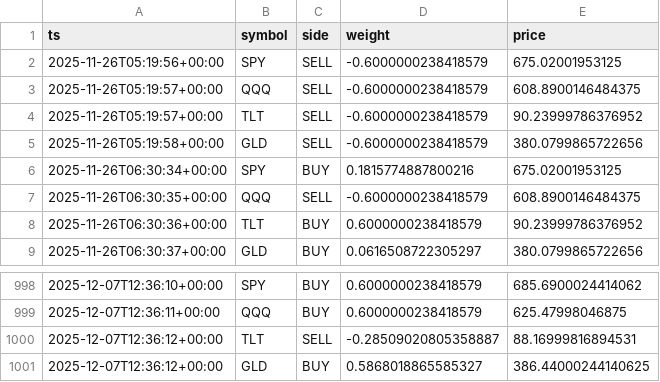
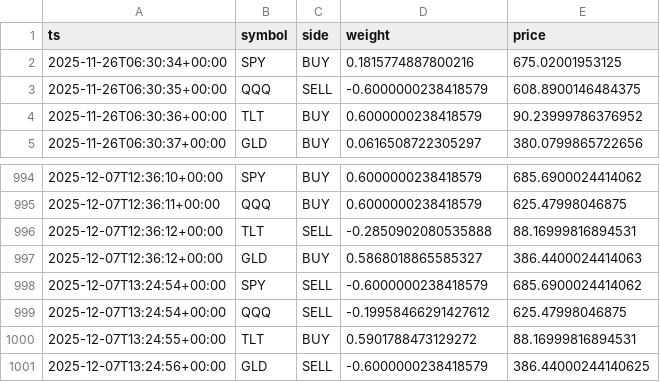
Before and after one commit to u17142927341308/dl-trader, a CSV file: docs/data/signals.csv, drawn as a sheet; only a part is shown, gaps mark what is left out.

```diff
--- a/docs/data/signals.csv
+++ b/docs/data/signals.csv
@@ -1,6 +1,2 @@
 ts,symbol,side,weight,price
-2025-11-26T05:19:56+00:00,SPY,SELL,-0.6000000238418579,675.02001953125
-2025-11-26T05:19:57+00:00,QQQ,SELL,-0.6000000238418579,608.8900146484375
-2025-11-26T05:19:57+00:00,TLT,SELL,-0.6000000238418579,90.23999786376952
-2025-11-26T05:19:58+00:00,GLD,SELL,-0.6000000238418579,380.0799865722656
 2025-11-26T06:30:34+00:00,SPY,BUY,0.1815774887800216,675.02001953125
@@ -999,3 +995,7 @@ ts,symbol,side,weight,price
 2025-12-07T12:36:11+00:00,QQQ,BUY,0.6000000238418579,625.47998046875
-2025-12-07T12:36:12+00:00,TLT,SELL,-0.28509020805358887,88.16999816894531
-2025-12-07T12:36:12+00:00,GLD,BUY,0.5868018865585327,386.44000244140625
+2025-12-07T12:36:12+00:00,TLT,SELL,-0.2850902080535888,88.16999816894531
+2025-12-07T12:36:12+00:00,GLD,BUY,0.5868018865585327,386.4400024414063
+2025-12-07T13:24:54+00:00,SPY,SELL,-0.6000000238418579,685.6900024414062
+2025-12-07T13:24:54+00:00,QQQ,SELL,-0.19958466291427612,625.47998046875
+2025-12-07T13:24:55+00:00,TLT,BUY,0.5901788473129272,88.16999816894531
+2025-12-07T13:24:56+00:00,GLD,SELL,-0.6000000238418579,386.44000244140625
```
Also changed, not shown: 1 other file.
